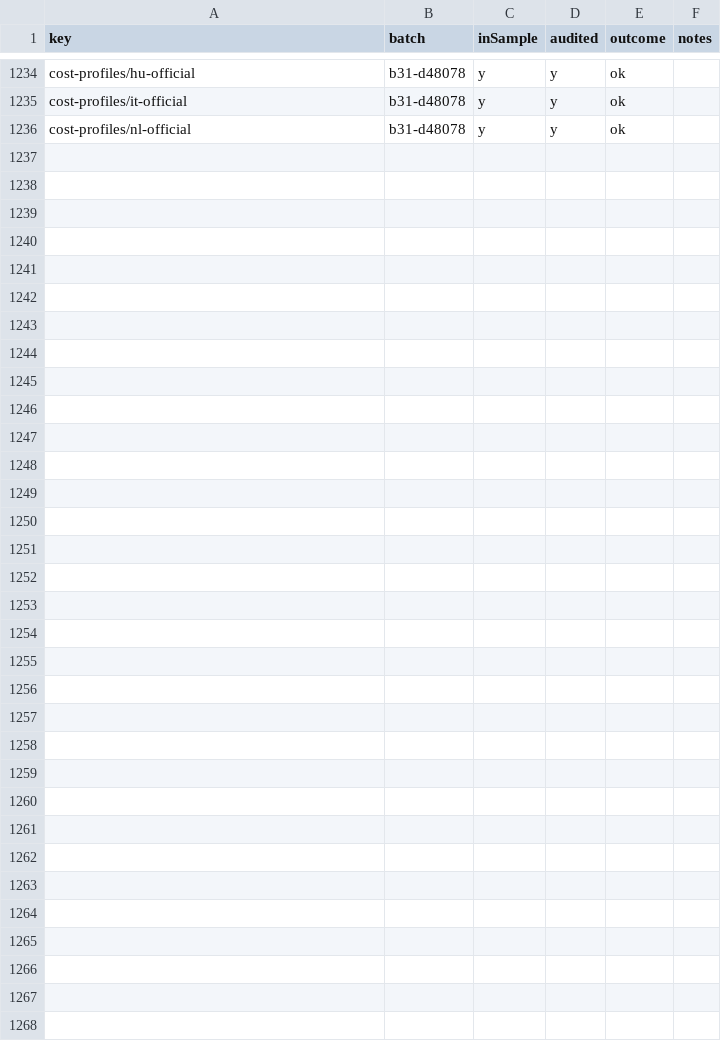
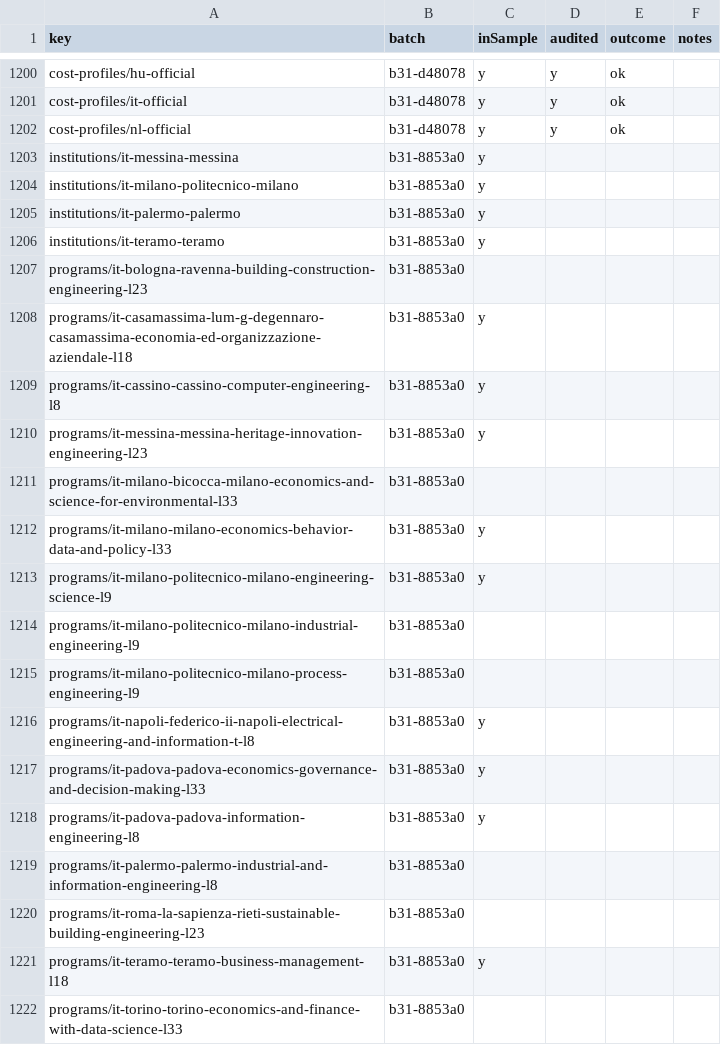
Before and after one commit to negexx/jisr, a CSV file: data-staging/AUDIT.csv, drawn as a sheet; only a part is shown, gaps mark what is left out; the diff covers the shown part only.

```diff
--- a/data-staging/AUDIT.csv
+++ b/data-staging/AUDIT.csv
@@ -1236 +1202,21 @@ cost-profiles/it-official,b31-d48078,y,y,ok,
 cost-profiles/nl-official,b31-d48078,y,y,ok,
+institutions/it-messina-messina,b31-8853a0,y,,,
+institutions/it-milano-politecnico-milano,b31-8853a0,y,,,
+institutions/it-palermo-palermo,b31-8853a0,y,,,
+institutions/it-teramo-teramo,b31-8853a0,y,,,
+programs/it-bologna-ravenna-building-construction-engineering-l23,b31-8853a0,,,,
+programs/it-casamassima-lum-g-degennaro-casamassima-economia-ed-organizzazione-aziendale-l18,b31-8853a0,y,,,
+programs/it-cassino-cassino-computer-engineering-l8,b31-8853a0,y,,,
+programs/it-messina-messina-heritage-innovation-engineering-l23,b31-8853a0,y,,,
+programs/it-milano-bicocca-milano-economics-and-science-for-environmental-l33,b31-8853a0,,,,
+programs/it-milano-milano-economics-behavior-data-and-policy-l33,b31-8853a0,y,,,
+programs/it-milano-politecnico-milano-engineering-science-l9,b31-8853a0,y,,,
+programs/it-milano-politecnico-milano-industrial-engineering-l9,b31-8853a0,,,,
+programs/it-milano-politecnico-milano-process-engineering-l9,b31-8853a0,,,,
+programs/it-napoli-federico-ii-napoli-electrical-engineering-and-information-t-l8,b31-8853a0,y,,,
+programs/it-padova-padova-economics-governance-and-decision-making-l33,b31-8853a0,y,,,
+programs/it-padova-padova-information-engineering-l8,b31-8853a0,y,,,
+programs/it-palermo-palermo-industrial-and-information-engineering-l8,b31-8853a0,,,,
+programs/it-roma-la-sapienza-rieti-sustainable-building-engineering-l23,b31-8853a0,,,,
+programs/it-teramo-teramo-business-management-l18,b31-8853a0,y,,,
+programs/it-torino-torino-economics-and-finance-with-data-science-l33,b31-8853a0,,,,
```
Also changed, not shown: 34 removed rows elsewhere in this file, 41 other files.
